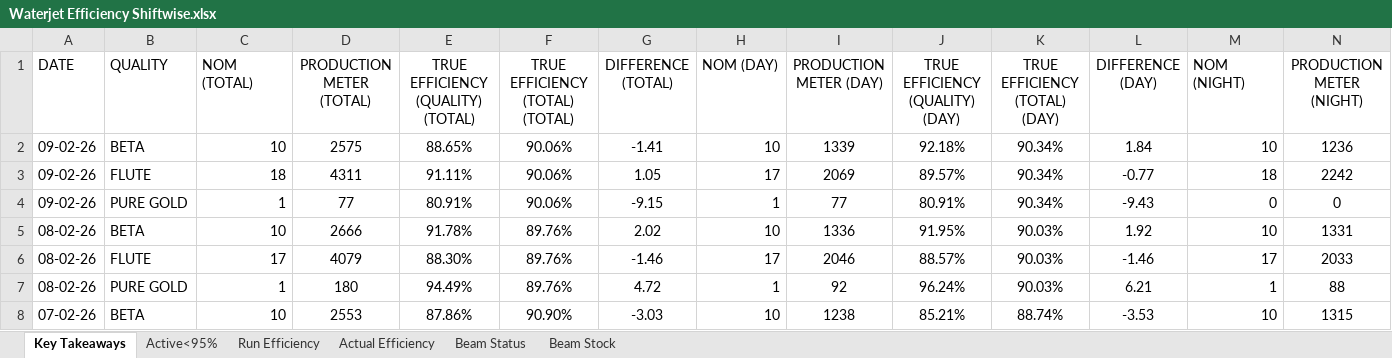
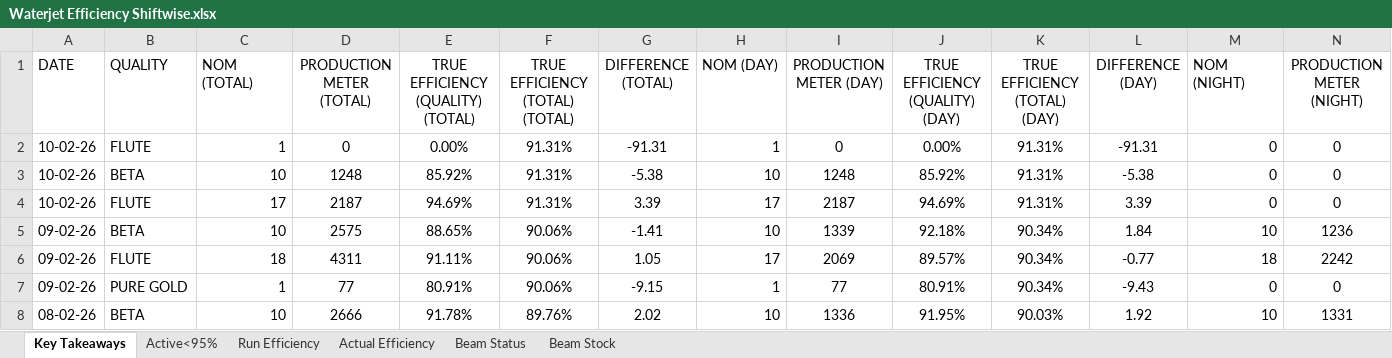
Before and after one commit to avishiki/TexWeaves, an Excel workbook: Waterjet Efficiency Shiftwise.xlsx, sheet Key Takeaways, drawn as a sheet; only a part is shown; the shorter side is filled out with more unchanged rows; values as stored, in another font and other column widths than the file's, no borders; rows hold the shown columns only; the diff names each change by its address in the sheet, - before the commit and + after, or states it on an @@ line.

```diff
--- a/Waterjet Efficiency Shiftwise.xlsx (sheet Key Takeaways)
+++ b/Waterjet Efficiency Shiftwise.xlsx (sheet Key Takeaways)
+row 2: 10-02-26 | FLUTE | 1 | 0 | 0.00% | 91.31% | -91.31 | 1 | 0 | 0.00% | 91.31% | -91.31 | 0 | 0
+row 3: 10-02-26 | BETA | 10 | 1248 | 85.92% | 91.31% | -5.38 | 10 | 1248 | 85.92% | 91.31% | -5.38 | 0 | 0
+row 4: 10-02-26 | FLUTE | 17 | 2187 | 94.69% | 91.31% | 3.39 | 17 | 2187 | 94.69% | 91.31% | 3.39 | 0 | 0
```
Also changed, not shown: sheet Actual Efficiency, sheet Run Efficiency, sheet Active<95%, sheet Beam Status.
